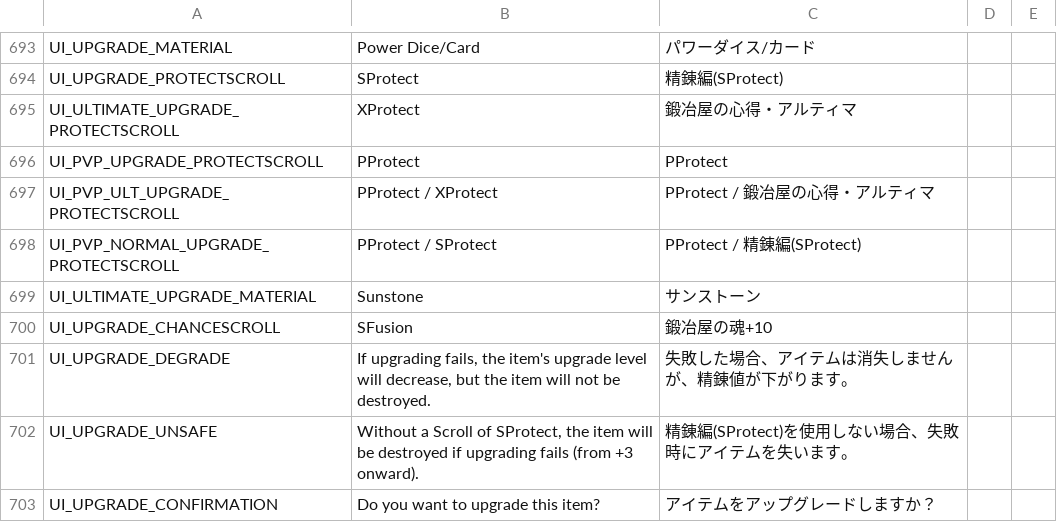
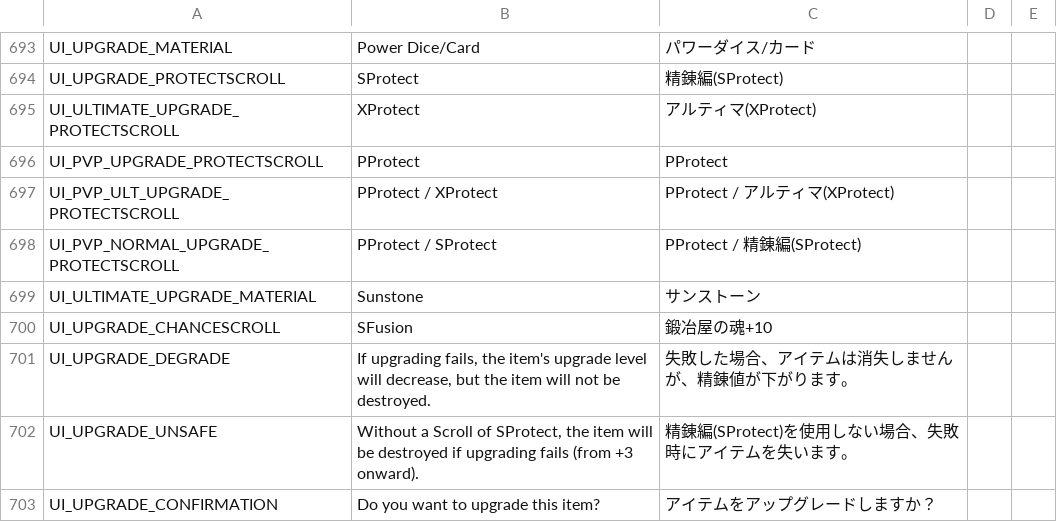
Before and after one commit to rica-augur/Flyff-Universe-Translations, a CSV file: Japanese/UI.csv, drawn as a sheet; only a part is shown, gaps mark what is left out.

Commit message:
[Japanese] Match XProtect label style to the original SProtect convention in UI.csv
SProtect's "精錬編(SProtect)" format predates our work (Game Version 1.5.1,
commit 58c51bf by lsaos), so instead of overriding it we conform
XProtect's short-label entries to the same "category name(English)" style.

```diff
--- a/Japanese/UI.csv
+++ b/Japanese/UI.csv
@@ -694,5 +694,5 @@ UI_UPGRADE_MATERIAL,Power Dice/Card,パワーダイス/カード
 UI_UPGRADE_PROTECTSCROLL,SProtect,精錬編(SProtect)
-UI_ULTIMATE_UPGRADE_PROTECTSCROLL,XProtect,鍛冶屋の心得・アルティマ
+UI_ULTIMATE_UPGRADE_PROTECTSCROLL,XProtect,アルティマ(XProtect)
 UI_PVP_UPGRADE_PROTECTSCROLL,PProtect,PProtect
-UI_PVP_ULT_UPGRADE_PROTECTSCROLL,PProtect / XProtect,PProtect / 鍛冶屋の心得・アルティマ
+UI_PVP_ULT_UPGRADE_PROTECTSCROLL,PProtect / XProtect,PProtect / アルティマ(XProtect)
 UI_PVP_NORMAL_UPGRADE_PROTECTSCROLL,PProtect / SProtect,PProtect / 精錬編(SProtect)
```
Also changed, not shown: 1 other file.
